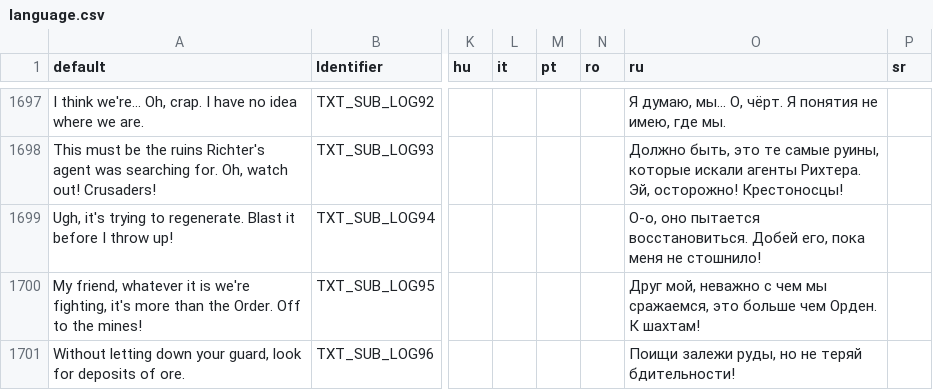
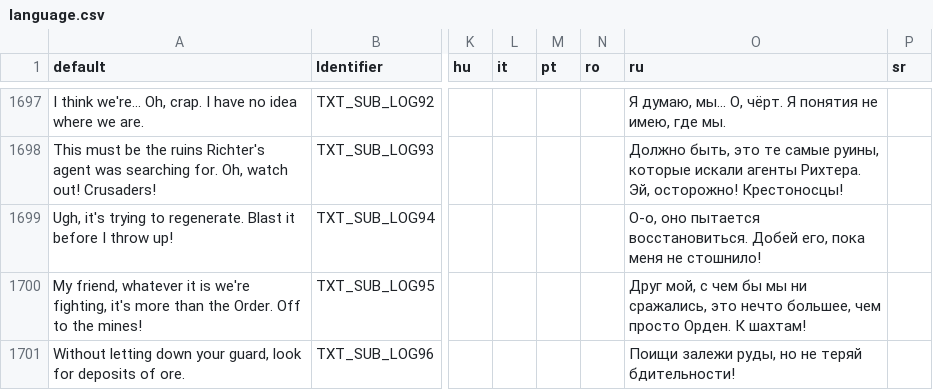
Before and after one commit to johncurley/gzdoom, a CSV file: wadsrc_extra/static/language.csv, drawn as a sheet; only a part is shown, gaps mark what is left out; the diff covers the shown part only; the diff names each change by its address in the sheet, - before the commit and + after, or states it on an @@ line.

Commit message:
- another text update.

```diff
--- a/wadsrc_extra/static/language.csv
+++ b/wadsrc_extra/static/language.csv
-O1700 (ru): Друг мой, неважно с чем мы сражаемся, это больше чем Орден. К…
+O1700 (ru): Друг мой, с чем бы мы ни сражались, это нечто большее, чем просто Орден. К…
```
Also changed, not shown: 10 edited cells elsewhere in this file.
